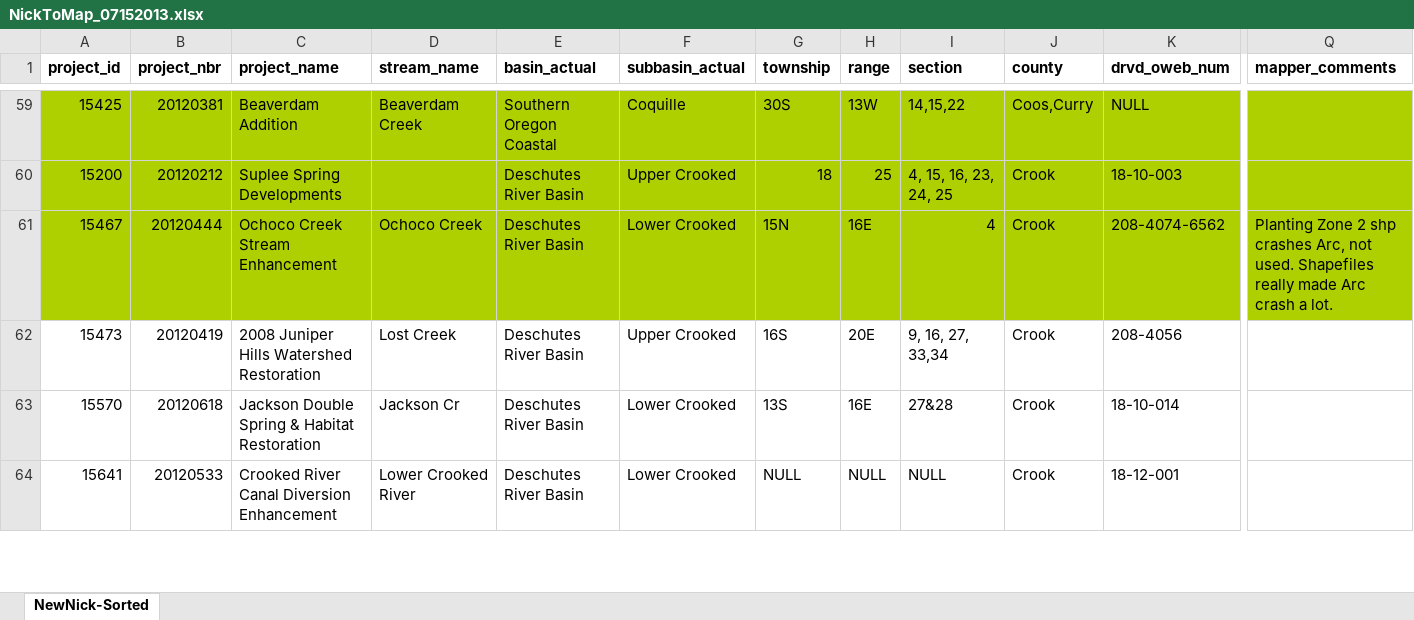
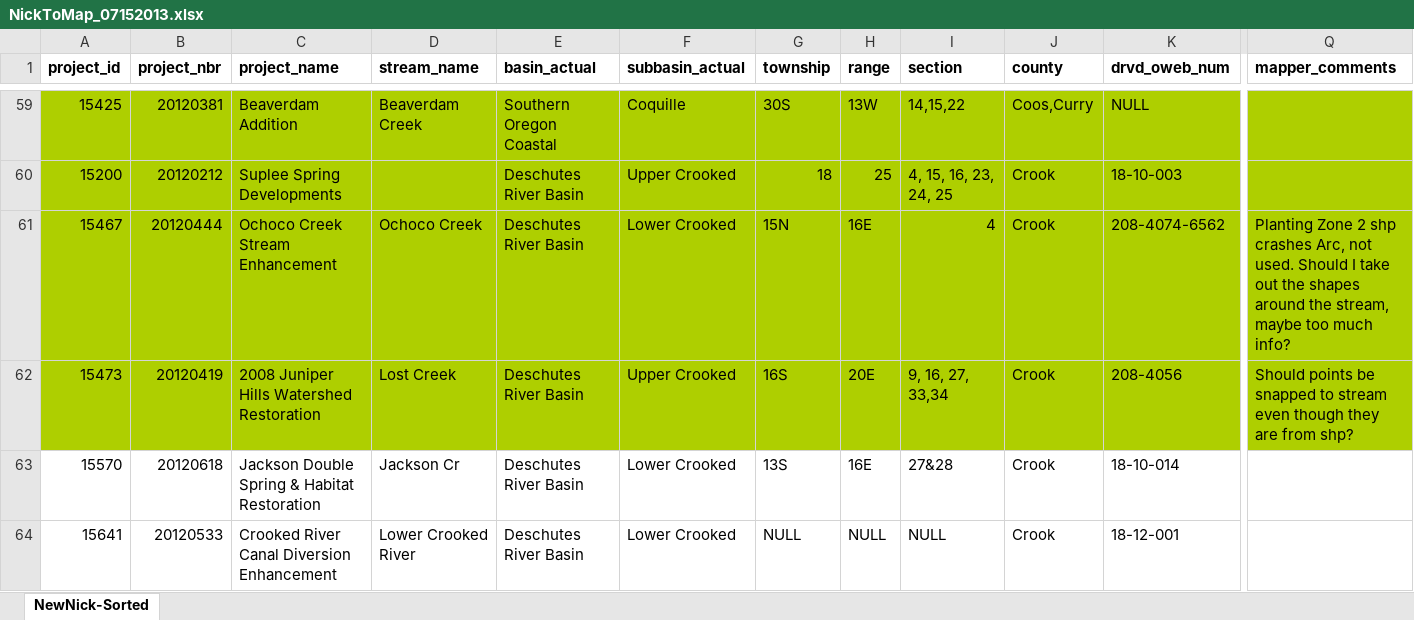
Before and after one commit to hallahan/oweb, an Excel workbook: NickToMap_07152013.xlsx, sheet NewNick-Sorted, drawn as a sheet; only a part is shown, gaps mark what is left out; values as stored, in another font and other column widths than the file's, no borders; the diff covers the shown part only; the diff names each change by its address in the sheet, - before the commit and + after, or states it on an @@ line.

```diff
--- a/NickToMap_07152013.xlsx (sheet NewNick-Sorted)
+++ b/NickToMap_07152013.xlsx (sheet NewNick-Sorted)
-Q61 (mapper_comments): …not used. Shapefiles really made Arc crash a lot.
+Q61 (mapper_comments): …not used. Should I take out the shapes around the stream, maybe too much info?
-A62:Q62 fill: none
+A62:Q62 fill: #AECF00
-Q62 (mapper_comments): (empty)
+Q62 (mapper_comments): Should points be snapped to stream even though they are from shp?
```
Also changed, not shown: cell formats elsewhere in this sheet, 4 other files.
